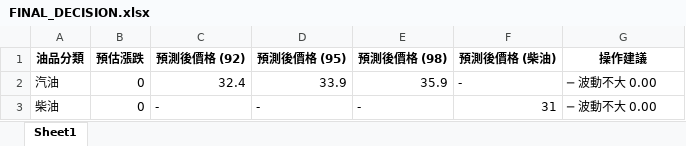
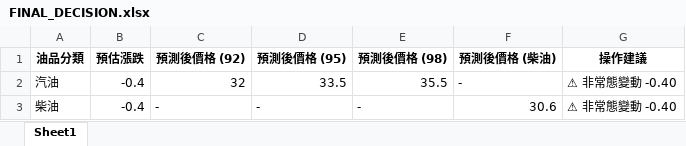
Before and after one commit to t2wqr27-tech/oil-price-prediction, an Excel workbook: 週五精準預測成果/FINAL_DECISION.xlsx, sheet Sheet1, drawn as a sheet; values as stored, in another font and other column widths than the file's, no borders; the diff names each change by its address in the sheet, - before the commit and + after, or states it on an @@ line.

```diff
--- a/週五精準預測成果/FINAL_DECISION.xlsx (sheet Sheet1)
+++ b/週五精準預測成果/FINAL_DECISION.xlsx (sheet Sheet1)
-B2:B3 (預估漲跌): 0
+B2:B3 (預估漲跌): -0.4
-C2 (預測後價格 (92)): 32.4
+C2 (預測後價格 (92)): 32
-D2 (預測後價格 (95)): 33.9
+D2 (預測後價格 (95)): 33.5
-E2 (預測後價格 (98)): 35.9
+E2 (預測後價格 (98)): 35.5
-G2:G3 (操作建議): ─ 波動不大 0.00
+G2:G3 (操作建議): ⚠ 非常態變動 -0.40
-F3 (預測後價格 (柴油)): 31
+F3 (預測後價格 (柴油)): 30.6
```
Also changed, not shown: data/features_realtime.xlsx, 週五精準預測成果/FINAL_DECISION_RAW.xlsx, 19 other files.
